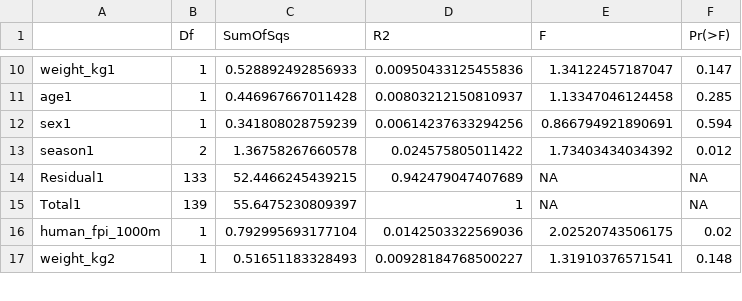
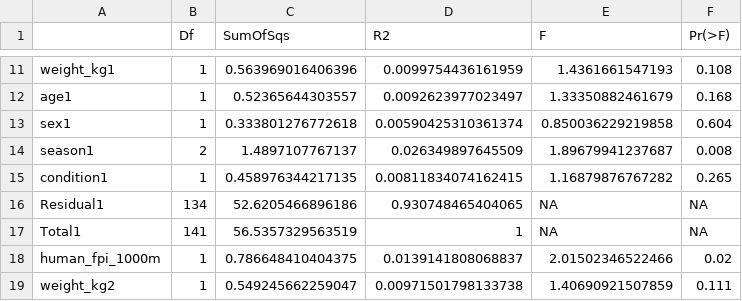
Before and after one commit to VictorHJD/AA_Fox, a CSV file: tables/suppl/PermanovaConti.csv, drawn as a sheet; only a part is shown, gaps mark what is left out; the diff covers the shown part only.

```diff
--- a/tables/suppl/PermanovaConti.csv
+++ b/tables/suppl/PermanovaConti.csv
@@ -10,8 +11,9 @@
-"weight_kg1",1,0.528892492856933,0.00950433125455836,1.34122457187047,0.147
-"age1",1,0.446967667011428,0.00803212150810937,1.13347046124458,0.285
-"sex1",1,0.341808028759239,0.00614237633294256,0.866794921890691,0.594
-"season1",2,1.36758267660578,0.024575805011422,1.73403434034392,0.012
-"Residual1",133,52.4466245439215,0.942479047407689,NA,NA
-"Total1",139,55.6475230809397,1,NA,NA
-"human_fpi_1000m",1,0.792995693177104,0.0142503322569036,2.02520743506175,0.02
-"weight_kg2",1,0.51651183328493,0.00928184768500227,1.31910376571541,0.148
+"weight_kg1",1,0.563969016406396,0.0099754436161959,1.4361661547193,0.108
+"age1",1,0.52365644303557,0.0092623977023497,1.33350882461679,0.168
+"sex1",1,0.333801276772618,0.00590425310361374,0.850036229219858,0.604
+"season1",2,1.4897107767137,0.026349897645509,1.89679941237687,0.008
+"condition1",1,0.458976344217135,0.00811834074162415,1.16879876767282,0.265
+"Residual1",134,52.6205466896186,0.930748465404065,NA,NA
+"Total1",141,56.5357329563519,1,NA,NA
+"human_fpi_1000m",1,0.786648410404375,0.0139141808068837,2.01502346522466,0.02
+"weight_kg2",1,0.549245662259047,0.00971501798133738,1.40690921507859,0.111
```
Also changed, not shown: 12 added rows and 46 edited cells elsewhere in this file, tables/Permanova.csv, tables/suppl/EnvFitnMDS.csv, 8 other files.
